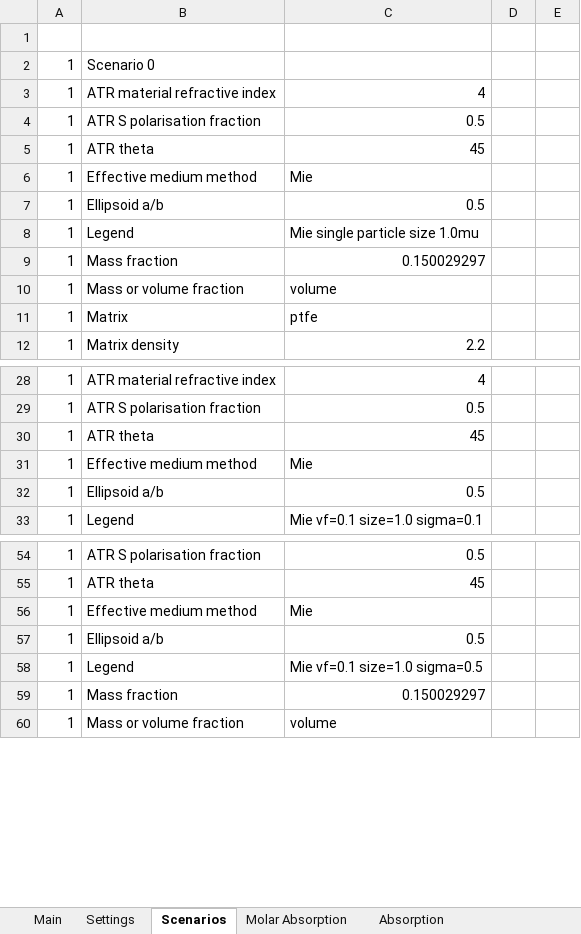
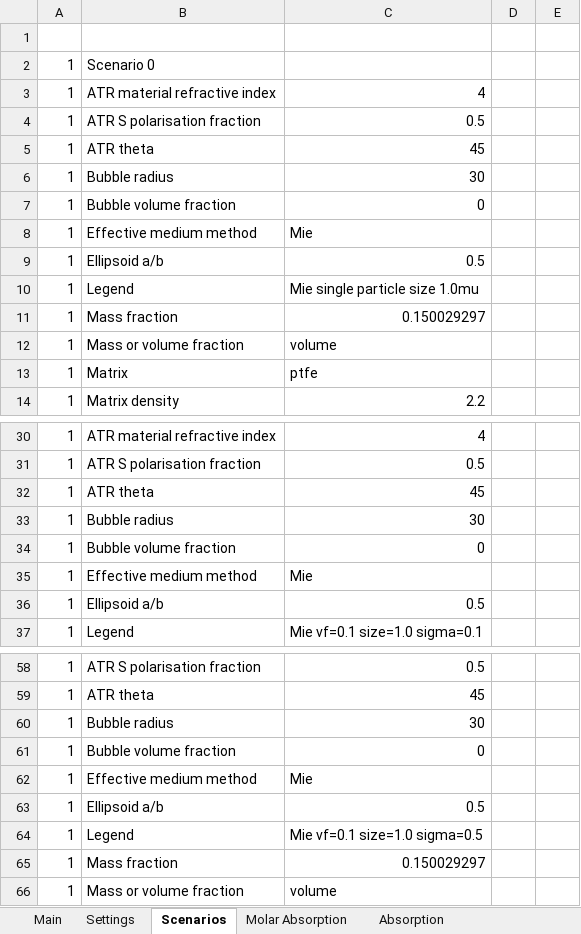
Before and after one commit to JohnKendrick/PDielec, an Excel workbook: Examples/Mie/MgO_lognormal/results.ref.xlsx, sheet Scenarios, drawn as a sheet; only a part is shown, gaps mark what is left out; values as stored, in another font and other column widths than the file's, no borders; the diff names each change by its address in the sheet, - before the commit and + after, or states it on an @@ line.

Commit message:
Update of all examples - The number of lines in the scenarios tab has changed due to bubbles - The sign of the imaginary component of the dielectric has changed due to Mie

```diff
--- a/Examples/Mie/MgO_lognormal/results.ref.xlsx (sheet Scenarios)
+++ b/Examples/Mie/MgO_lognormal/results.ref.xlsx (sheet Scenarios)
+row 6: 1 | Bubble radius | 30
+row 7: 1 | Bubble volume fraction | 0
+row 33: 1 | Bubble radius | 30
+row 34: 1 | Bubble volume fraction | 0
+row 60: 1 | Bubble radius | 30
+row 61: 1 | Bubble volume fraction | 0
```
Also changed, not shown: sheet Real Permittivity, sheet Imaginary Permittivity, sheet ATR Reflectance, sheet Absorption, sheet Molar Absorption, sheet Settings, 1 more sheet, Examples/ATR/AlAs/results.ref.xlsx, Examples/Crystal/Na2SO42/results.ref.xlsx, 27 other files.
